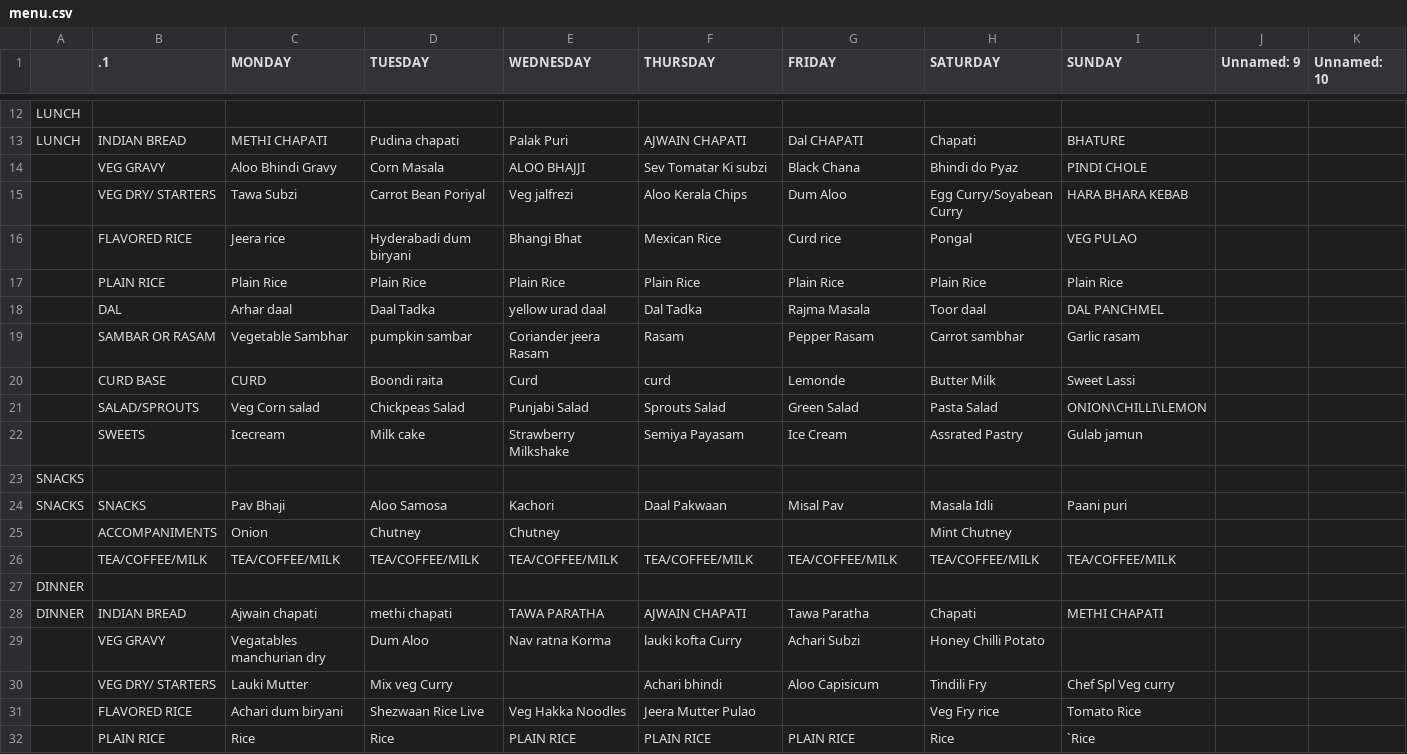
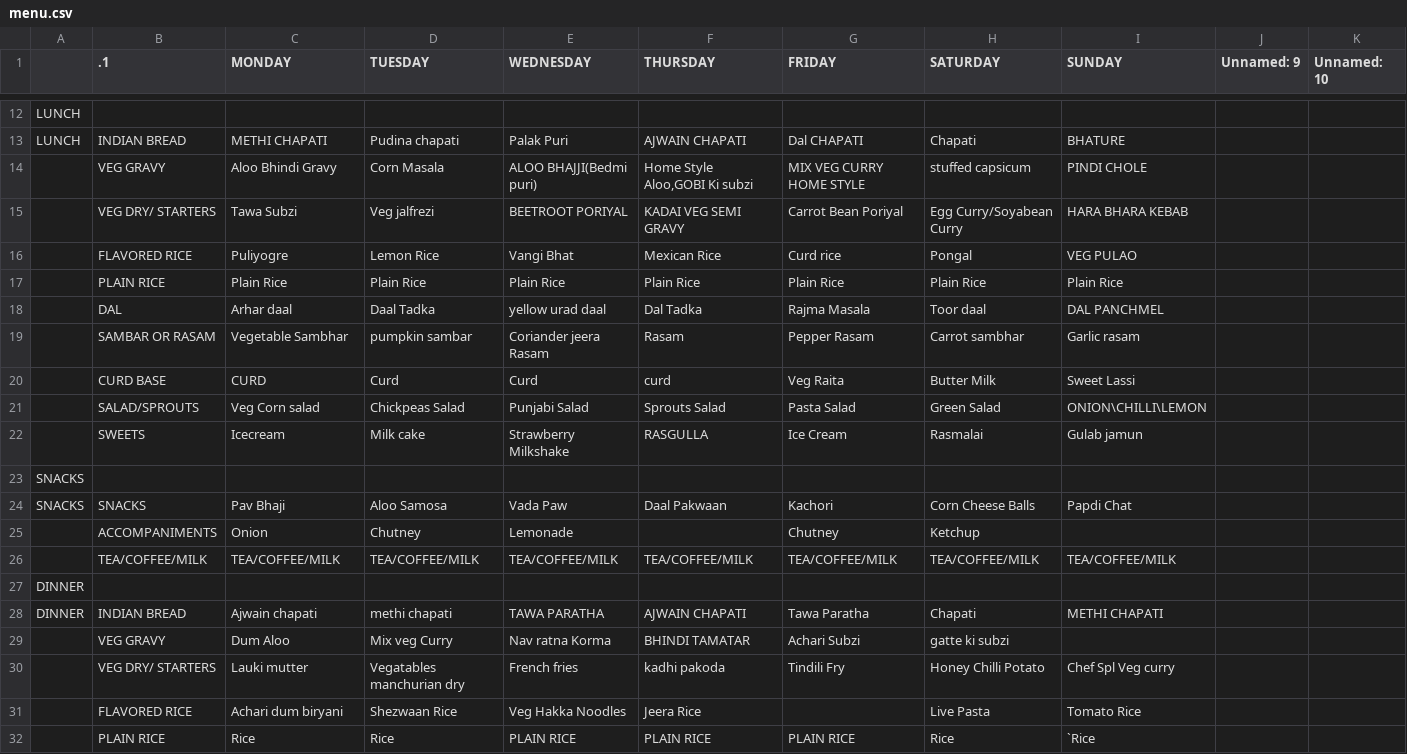
Before and after one commit to kphanipavan/IIITB_Menu, a CSV file: menu.csv, drawn as a sheet; only a part is shown, gaps mark what is left out; the diff covers the shown part only.

```diff
--- a/menu.csv
+++ b/menu.csv
@@ -13,5 +13,5 @@ LUNCH,,,,,,,,,,
 LUNCH,INDIAN BREAD,METHI CHAPATI,Pudina chapati,Palak Puri,AJWAIN CHAPATI,Dal CHAPATI,Chapati,BHATURE,,
- ,VEG GRAVY,Aloo Bhindi Gravy,Corn Masala,ALOO BHAJJI,Sev Tomatar Ki subzi,Black Chana,Bhindi do Pyaz,PINDI CHOLE,,
- ,VEG DRY/ STARTERS,Tawa Subzi,Carrot Bean Poriyal,Veg jalfrezi,Aloo Kerala Chips,Dum Aloo,Egg Curry/Soyabean Curry,HARA BHARA KEBAB,,
- ,FLAVORED RICE,Jeera rice,Hyderabadi dum biryani,Bhangi Bhat,Mexican Rice,Curd rice,Pongal,VEG PULAO,,
+ ,VEG GRAVY,Aloo Bhindi Gravy,Corn Masala,ALOO BHAJJI(Bedmi puri),"Home Style Aloo,GOBI Ki subzi",MIX VEG CURRY HOME STYLE,stuffed capsicum,PINDI CHOLE,,
+ ,VEG DRY/ STARTERS,Tawa Subzi,Veg jalfrezi,BEETROOT PORIYAL,KADAI VEG SEMI GRAVY,Carrot Bean Poriyal,Egg Curry/Soyabean Curry,HARA BHARA KEBAB,,
+ ,FLAVORED RICE,Puliyogre,Lemon Rice,Vangi Bhat,Mexican Rice,Curd rice,Pongal,VEG PULAO,,
  ,PLAIN RICE,Plain Rice,Plain Rice,Plain Rice,Plain Rice,Plain Rice,Plain Rice,Plain Rice,,
@@ -19,4 +19,4 @@ LUNCH,INDIAN BREAD,METHI CHAPATI,Pudina chapati,Palak Puri,AJWAIN CHAPATI,Dal CH
  ,SAMBAR OR RASAM,Vegetable Sambhar,pumpkin sambar,Coriander jeera Rasam,Rasam,Pepper Rasam,Carrot sambhar,Garlic rasam,,
- ,CURD BASE,CURD,Boondi raita,Curd,curd,Lemonde,Butter Milk,Sweet Lassi,,
- ,SALAD/SPROUTS,Veg Corn salad,Chickpeas Salad,Punjabi Salad,Sprouts Salad,Green Salad,Pasta Salad,ONION\CHILLI\LEMON,,
- ,SWEETS,Icecream,Milk cake,Strawberry Milkshake,Semiya Payasam,Ice Cream,Assrated Pastry,Gulab jamun,,
+ ,CURD BASE,CURD,Curd,Curd,curd,Veg Raita,Butter Milk,Sweet Lassi,,
+ ,SALAD/SPROUTS,Veg Corn salad,Chickpeas Salad,Punjabi Salad,Sprouts Salad,Pasta Salad,Green Salad,ONION\CHILLI\LEMON,,
+ ,SWEETS,Icecream,Milk cake,Strawberry Milkshake,RASGULLA,Ice Cream,Rasmalai,Gulab jamun,,
@@ -24,3 +24,3 @@ SNACKS,,,,,,,,,,
-SNACKS,SNACKS,Pav Bhaji,Aloo Samosa,Kachori,Daal Pakwaan,Misal Pav,Masala Idli,Paani puri,,
- ,ACCOMPANIMENTS,Onion,Chutney,Chutney, , ,Mint Chutney, ,,
+SNACKS,SNACKS,Pav Bhaji,Aloo Samosa,Vada Paw,Daal Pakwaan,Kachori,Corn Cheese Balls,Papdi Chat,,
+ ,ACCOMPANIMENTS,Onion,Chutney,Lemonade, ,Chutney,Ketchup, ,,
  ,TEA/COFFEE/MILK,TEA/COFFEE/MILK,TEA/COFFEE/MILK,TEA/COFFEE/MILK,TEA/COFFEE/MILK,TEA/COFFEE/MILK,TEA/COFFEE/MILK,TEA/COFFEE/MILK,,
@@ -28,5 +28,5 @@ DINNER,,,,,,,,,,
 DINNER,INDIAN BREAD,Ajwain chapati,methi chapati,TAWA PARATHA,AJWAIN CHAPATI,Tawa Paratha,Chapati,METHI CHAPATI,,
- ,VEG GRAVY, Vegatables manchurian dry,Dum Aloo,Nav ratna Korma,lauki kofta Curry,Achari Subzi,Honey Chilli Potato, ,,
- ,VEG DRY/ STARTERS,Lauki Mutter,Mix veg Curry, ,Achari bhindi,Aloo Capisicum,Tindili Fry,Chef Spl Veg curry,, 
- ,FLAVORED RICE,Achari dum biryani,Shezwaan Rice Live,Veg  Hakka Noodles,Jeera Mutter Pulao, ,Veg Fry rice,Tomato Rice,,
+ ,VEG GRAVY,Dum Aloo,Mix veg Curry,Nav ratna Korma,BHINDI TAMATAR,Achari Subzi,gatte ki subzi, ,,
+ ,VEG DRY/ STARTERS,Lauki mutter, Vegatables manchurian dry,French fries,kadhi pakoda,Tindili Fry,Honey Chilli Potato,Chef Spl Veg curry,, 
+ ,FLAVORED RICE,Achari dum biryani,Shezwaan Rice,Veg  Hakka Noodles,Jeera Rice,,Live Pasta,Tomato Rice,,
  ,PLAIN RICE,Rice,Rice,PLAIN RICE,PLAIN RICE,PLAIN RICE,Rice,`Rice,,
```
Also changed, not shown: 1 added row, 1 removed row and 41 edited cells elsewhere in this file, 2 other files.
